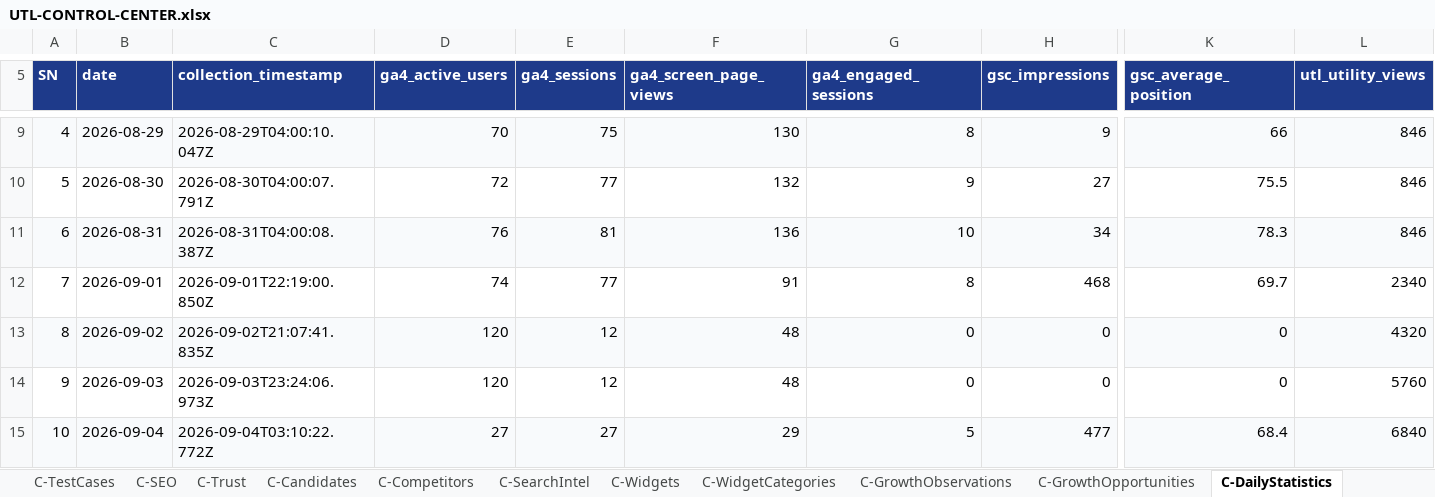
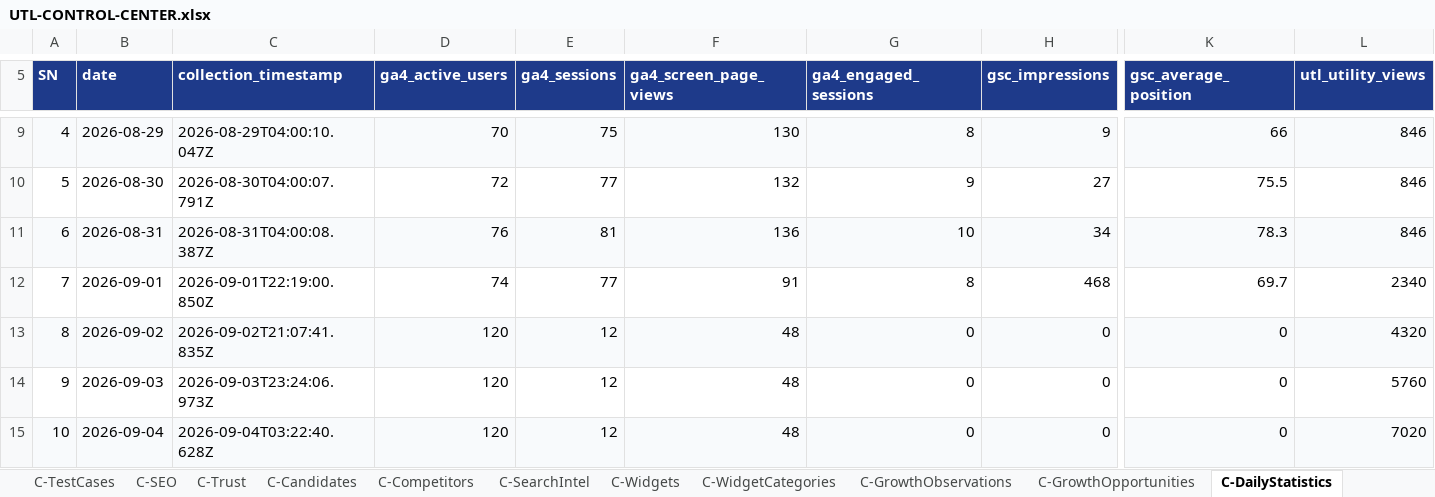
Before and after one commit to devmallik4321/utl-tools, an Excel workbook: control/UTL-CONTROL-CENTER.xlsx, sheet C-DailyStatistics, drawn as a sheet; only a part is shown, gaps mark what is left out; values as stored, in another font and other column widths than the file's, no borders; the diff covers the shown part only; the diff names each change by its address in the sheet, - before the commit and + after, or states it on an @@ line.

```diff
--- a/control/UTL-CONTROL-CENTER.xlsx (sheet C-DailyStatistics)
+++ b/control/UTL-CONTROL-CENTER.xlsx (sheet C-DailyStatistics)
-C15 (collection_timestamp): 2026-09-04T03:10:22.772Z
+C15 (collection_timestamp): 2026-09-04T03:22:40.628Z
-D15 (ga4_active_users): 27
+D15 (ga4_active_users): 120
-E15 (ga4_sessions): 27
+E15 (ga4_sessions): 12
-F15 (ga4_screen_page_views): 29
+F15 (ga4_screen_page_views): 48
-G15 (ga4_engaged_sessions): 5
+G15 (ga4_engaged_sessions): 0
-H15 (gsc_impressions): 477
+H15 (gsc_impressions): 0
-K15 (gsc_average_position): 68.4
+K15 (gsc_average_position): 0
-L15 (utl_utility_views): 6840
+L15 (utl_utility_views): 7020
```
Also changed, not shown: 1 edited cell elsewhere in this sheet, sheet C-Reviews, sheet P-Utilities, sheet C-Changes, sheet C-TestCases, sheet C-SEO, sheet C-Trust, 15 other files.
